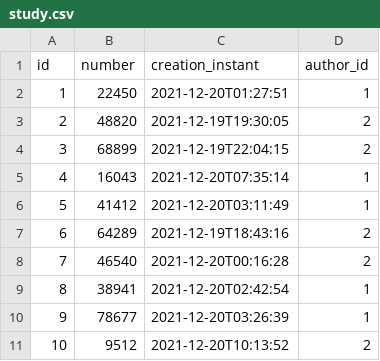
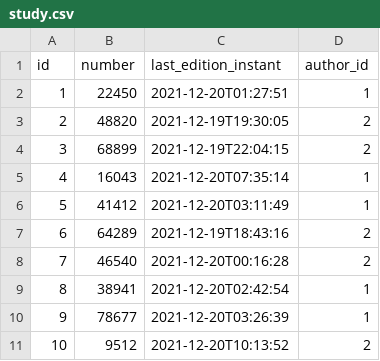
Before and after one commit to M4jor-Tom/LappLi, a CSV file: src/main/resources/config/liquibase/fake-data/study.csv, drawn as a sheet.

```diff
--- a/src/main/resources/config/liquibase/fake-data/study.csv
+++ b/src/main/resources/config/liquibase/fake-data/study.csv
@@ -1,2 +1,2 @@
-id;number;creation_instant;author_id
+id;number;last_edition_instant;author_id
 1;22450;2021-12-20T01:27:51;1
```
Also changed, not shown: 15 other files.
